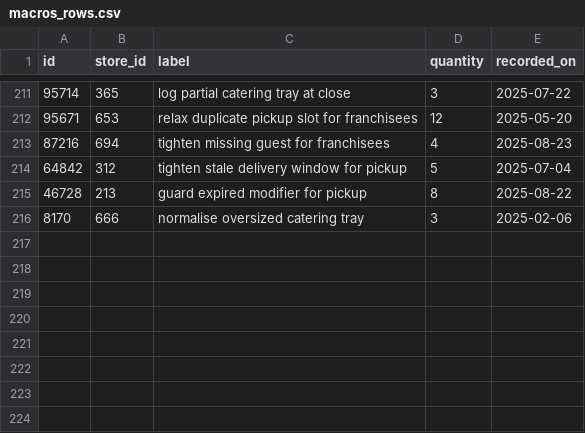
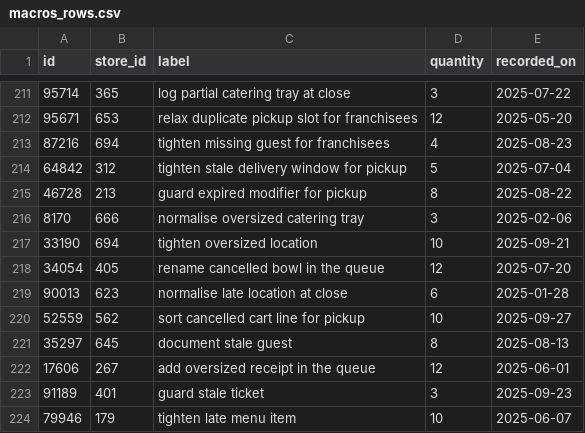
Before and after one commit to wwtdigital/copperpot-pricing-pipeline, a CSV file: seeds/generated/macros_rows.csv, drawn as a sheet; only a part is shown, gaps mark what is left out.

Commit message:
updates

```diff
--- a/seeds/generated/macros_rows.csv
+++ b/seeds/generated/macros_rows.csv
@@ -216 +216,9 @@ id,store_id,label,quantity,recorded_on
 8170,666,normalise oversized catering tray,3,2025-02-06
+33190,694,tighten oversized location,10,2025-09-21
+34054,405,rename cancelled bowl in the queue,12,2025-07-20
+90013,623,normalise late location at close,6,2025-01-28
+52559,562,sort cancelled cart line for pickup,10,2025-09-27
+35297,645,document stale guest,8,2025-08-13
+17606,267,add oversized receipt in the queue,12,2025-06-01
+91189,401,guard stale ticket,3,2025-09-23
+79946,179,tighten late menu item,10,2025-06-07
```
